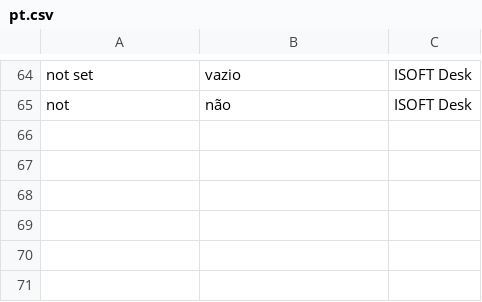
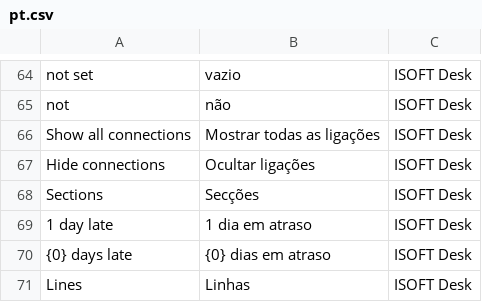
Before and after one commit to Chokor1/isoft_desk, a CSV file: isoft_desk/translations/pt.csv, drawn as a sheet; only a part is shown, gaps mark what is left out; the diff names each change by its address in the sheet, - before the commit and + after, or states it on an @@ line.

```diff
--- a/isoft_desk/translations/pt.csv
+++ b/isoft_desk/translations/pt.csv
+row 66: Show all connections | Mostrar todas as ligações | ISOFT Desk
+row 67: Hide connections | Ocultar ligações | ISOFT Desk
+row 68: Sections | Secções | ISOFT Desk
+row 69: 1 day late | 1 dia em atraso | ISOFT Desk
+row 70: {0} days late | {0} dias em atraso | ISOFT Desk
+row 71: Lines | Linhas | ISOFT Desk
```
Also changed, not shown: 15 other files.
